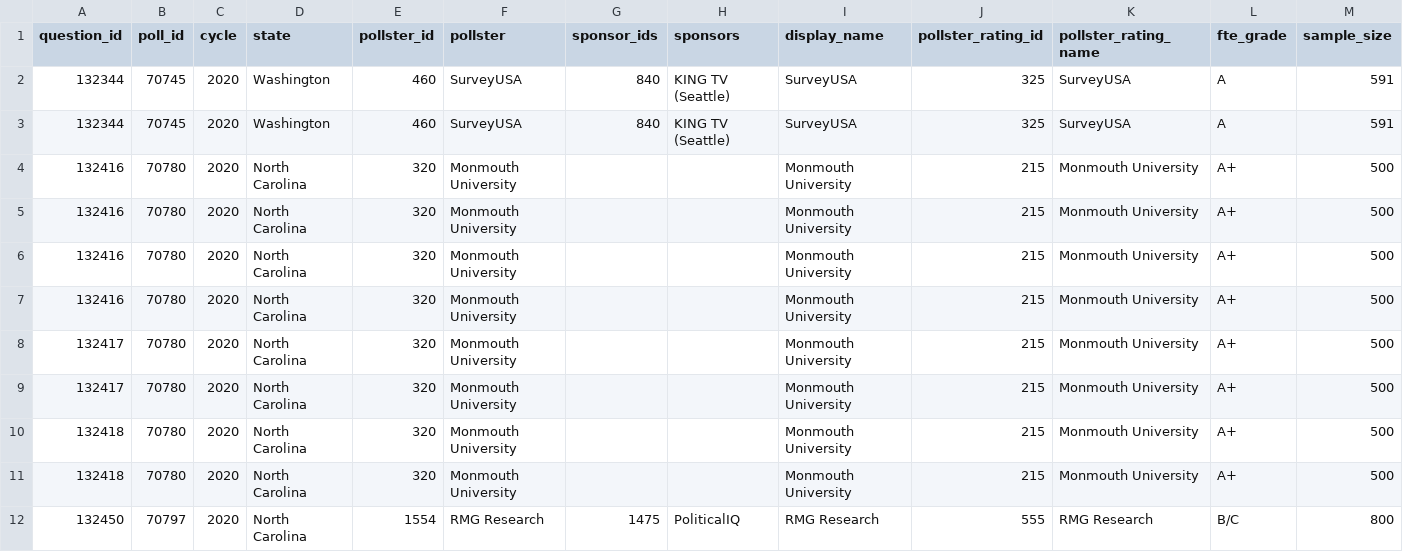
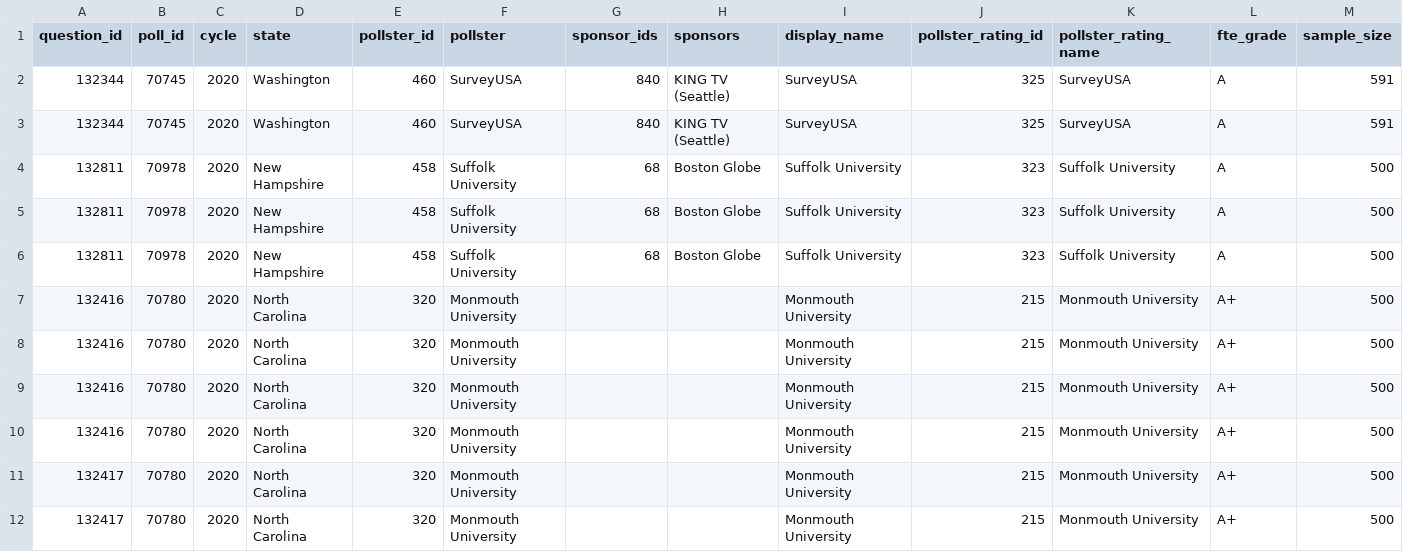
Before and after one commit to simonw/fivethirtyeight-polls, a CSV file: governor_polls.csv, drawn as a sheet; only a part is shown; the shorter side is filled out with more unchanged rows; rows hold the shown columns only; the diff names each change by its address in the sheet, - before the commit and + after, or states it on an @@ line.

```diff
--- a/governor_polls.csv
+++ b/governor_polls.csv
+row 4: 132811 | 70978 | 2020 | New Hampshire | 458 | Suffolk University | 68 | Boston Globe | Suffolk University | 323 | Suffolk University | A | 500
+row 5: 132811 | 70978 | 2020 | New Hampshire | 458 | Suffolk University | 68 | Boston Globe | Suffolk University | 323 | Suffolk University | A | 500
+row 6: 132811 | 70978 | 2020 | New Hampshire | 458 | Suffolk University | 68 | Boston Globe | Suffolk University | 323 | Suffolk University | A | 500
```
Also changed, not shown: generic_ballot_polls.csv, 3 other files.
